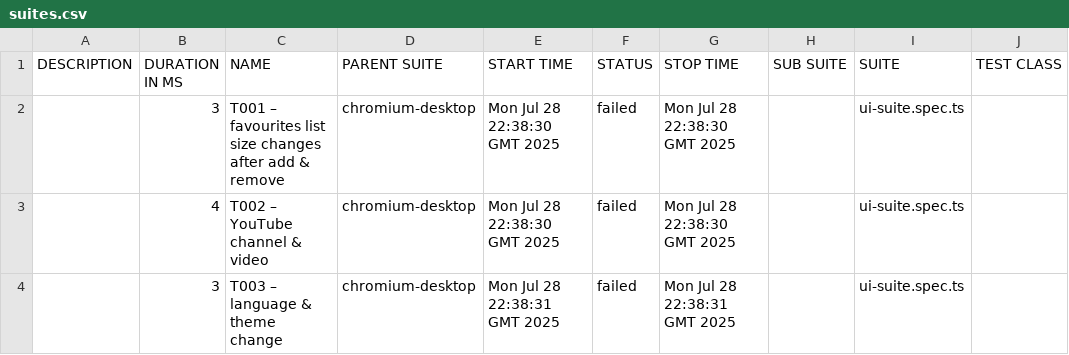
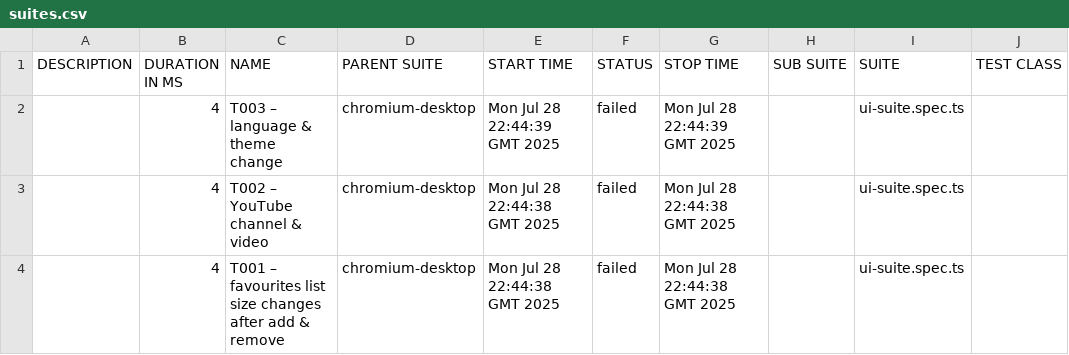
Before and after one commit to RostykCha/favbetuatestjs, a CSV file: data/suites.csv, drawn as a sheet; only a part is shown; the diff names each change by its address in the sheet, - before the commit and + after, or states it on an @@ line.

```diff
--- a/data/suites.csv
+++ b/data/suites.csv
-B2 (DURATION IN MS): 3
+B2 (DURATION IN MS): 4
-C2 (NAME): T001 – favourites list size changes after add & remove
+C2 (NAME): T003 – language & theme change
-E2 (START TIME): Mon Jul 28 22:38:30 GMT 2025
+E2 (START TIME): Mon Jul 28 22:44:39 GMT 2025
-G2 (STOP TIME): Mon Jul 28 22:38:30 GMT 2025
+G2 (STOP TIME): Mon Jul 28 22:44:39 GMT 2025
-E3 (START TIME): Mon Jul 28 22:38:30 GMT 2025
+E3 (START TIME): Mon Jul 28 22:44:38 GMT 2025
-G3 (STOP TIME): Mon Jul 28 22:38:30 GMT 2025
+G3 (STOP TIME): Mon Jul 28 22:44:38 GMT 2025
-B4 (DURATION IN MS): 3
+B4 (DURATION IN MS): 4
-C4 (NAME): T003 – language & theme change
+C4 (NAME): T001 – favourites list size changes after add & remove
-E4 (START TIME): Mon Jul 28 22:38:31 GMT 2025
+E4 (START TIME): Mon Jul 28 22:44:38 GMT 2025
-G4 (STOP TIME): Mon Jul 28 22:38:31 GMT 2025
+G4 (STOP TIME): Mon Jul 28 22:44:38 GMT 2025
```
Also changed, not shown: 34 other files.
